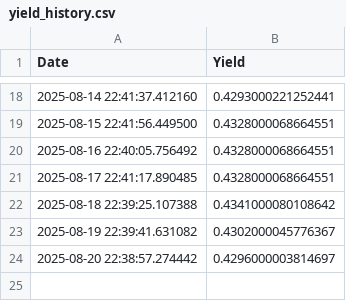
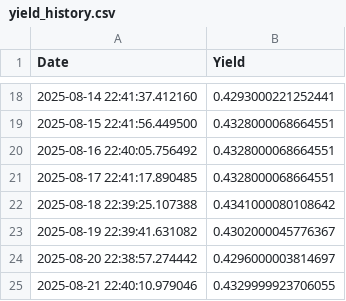
Before and after one commit to Mac709/yield_daily, a CSV file: yield_history.csv, drawn as a sheet; only a part is shown, gaps mark what is left out.

```diff
--- a/yield_history.csv
+++ b/yield_history.csv
@@ -24 +24,2 @@ Date,Yield
 2025-08-20 22:38:57.274442,0.4296000003814697
+2025-08-21 22:40:10.979046,0.4329999923706055
```
Also changed, not shown: 1 other file.
